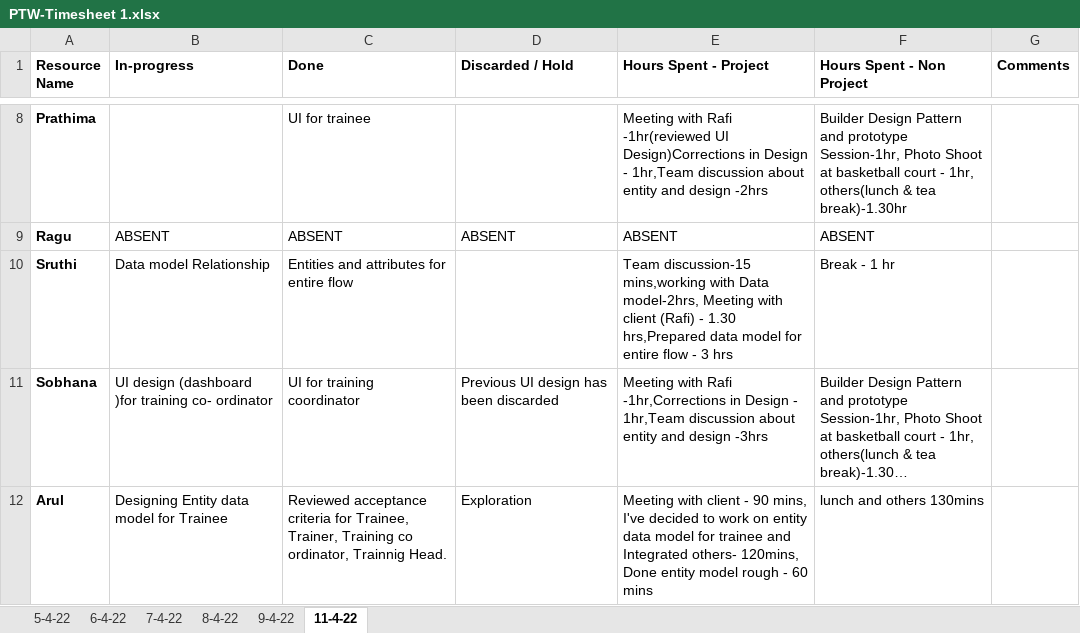
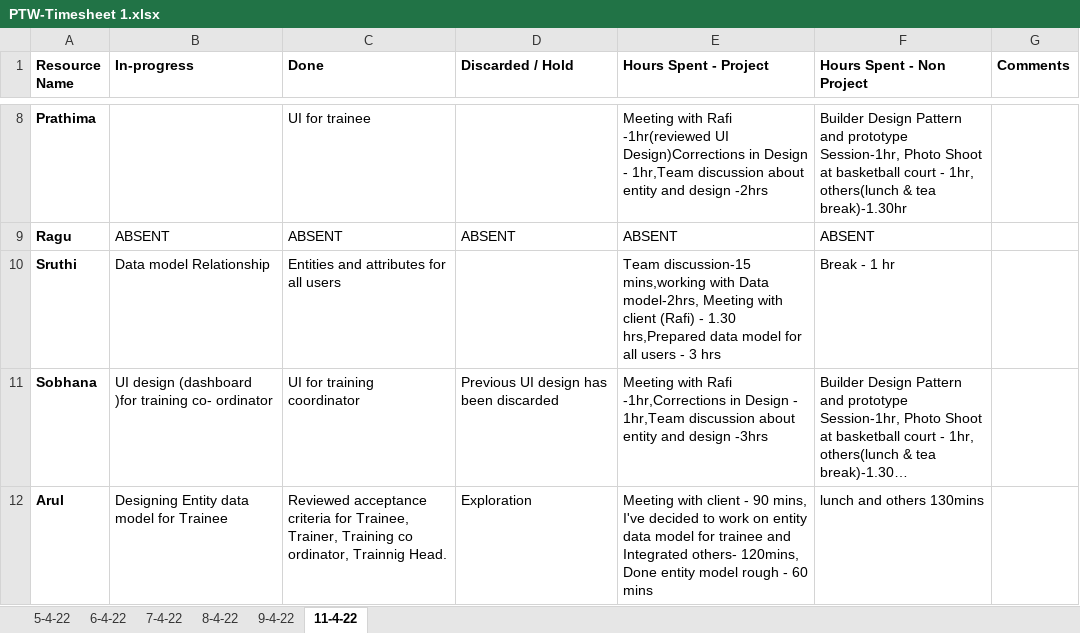
Before and after one commit to TEAM-EUPHORIA/TEAM-EUPHORIA-TMS, an Excel workbook: Process/Timesheet/PTW-Timesheet 1.xlsx, sheet 11-4-22, drawn as a sheet; only a part is shown, gaps mark what is left out; long unchanged cells end in …; values as stored, in another font and other column widths than the file's, no borders; the diff names each change by its address in the sheet, - before the commit and + after, or states it on an @@ line.

Commit message:
Timesheet updated by sruthi

```diff
--- a/Process/Timesheet/PTW-Timesheet 1.xlsx (sheet 11-4-22)
+++ b/Process/Timesheet/PTW-Timesheet 1.xlsx (sheet 11-4-22)
-C10 (Done): Entities and attributes for entire flow
+C10 (Done): Entities and attributes for all users
-E10 (Hours Spent - Project): …model for entire flow - 3…
+E10 (Hours Spent - Project): …model for all users - 3…
```
Also changed, not shown: 1 other file.
